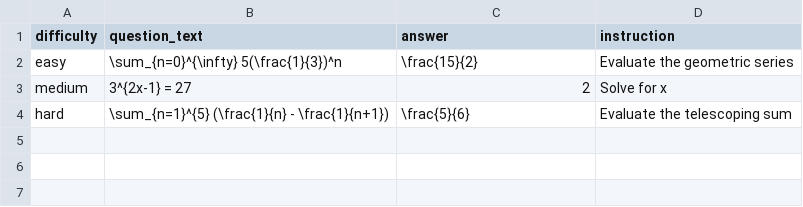
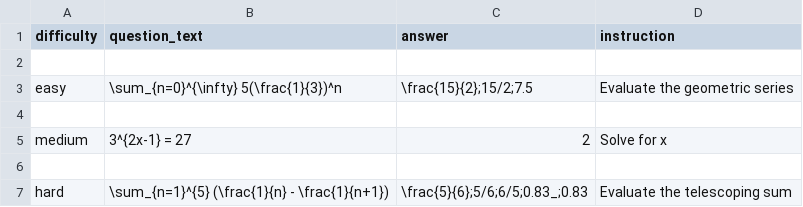
Before and after one commit to damaynedamionanderson-code/DailyMAth, a CSV file: questions.csv, drawn as a sheet.

Commit message:
Update questions.csv

```diff
--- a/questions.csv
+++ b/questions.csv
@@ -1,4 +1,7 @@
 difficulty,question_text,answer,instruction
-easy,"\sum_{n=0}^{\infty} 5(\frac{1}{3})^n","\frac{15}{2}",Evaluate the geometric series
+
+easy,"\sum_{n=0}^{\infty} 5(\frac{1}{3})^n","\frac{15}{2};15/2;7.5",Evaluate the geometric series
+
 medium,"3^{2x-1} = 27",2,Solve for x
-hard,"\sum_{n=1}^{5} (\frac{1}{n} - \frac{1}{n+1})","\frac{5}{6}",Evaluate the telescoping sum
+
+hard,"\sum_{n=1}^{5} (\frac{1}{n} - \frac{1}{n+1})","\frac{5}{6};5/6;6/5;0.83_;0.83",Evaluate the telescoping sum
```
